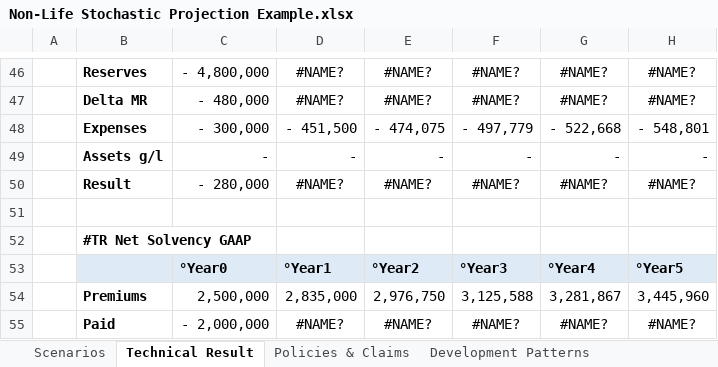
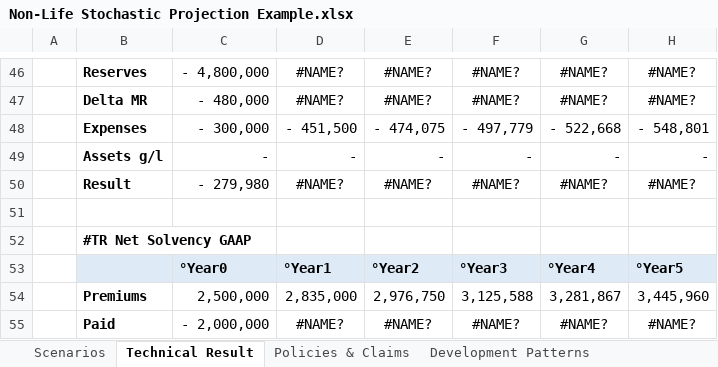
Before and after one commit to nikolasethore/xldiff-test-excelfiles, an Excel workbook: Non-Life Stochastic Projection Example.xlsx, sheet Technical Result, drawn as a sheet; only a part is shown, gaps mark what is left out; values as stored, in another font and other column widths than the file's, no borders; the diff names each change by its address in the sheet, - before the commit and + after, or states it on an @@ line.

```diff
--- a/Non-Life Stochastic Projection Example.xlsx (sheet Technical Result)
+++ b/Non-Life Stochastic Projection Example.xlsx (sheet Technical Result)
-C50: - 280,000
+C50: - 279,980
```
Also changed, not shown: sheet Paid & Reserves, sheet Policies & Claims, formulas that keep their value, charts or pictures.
